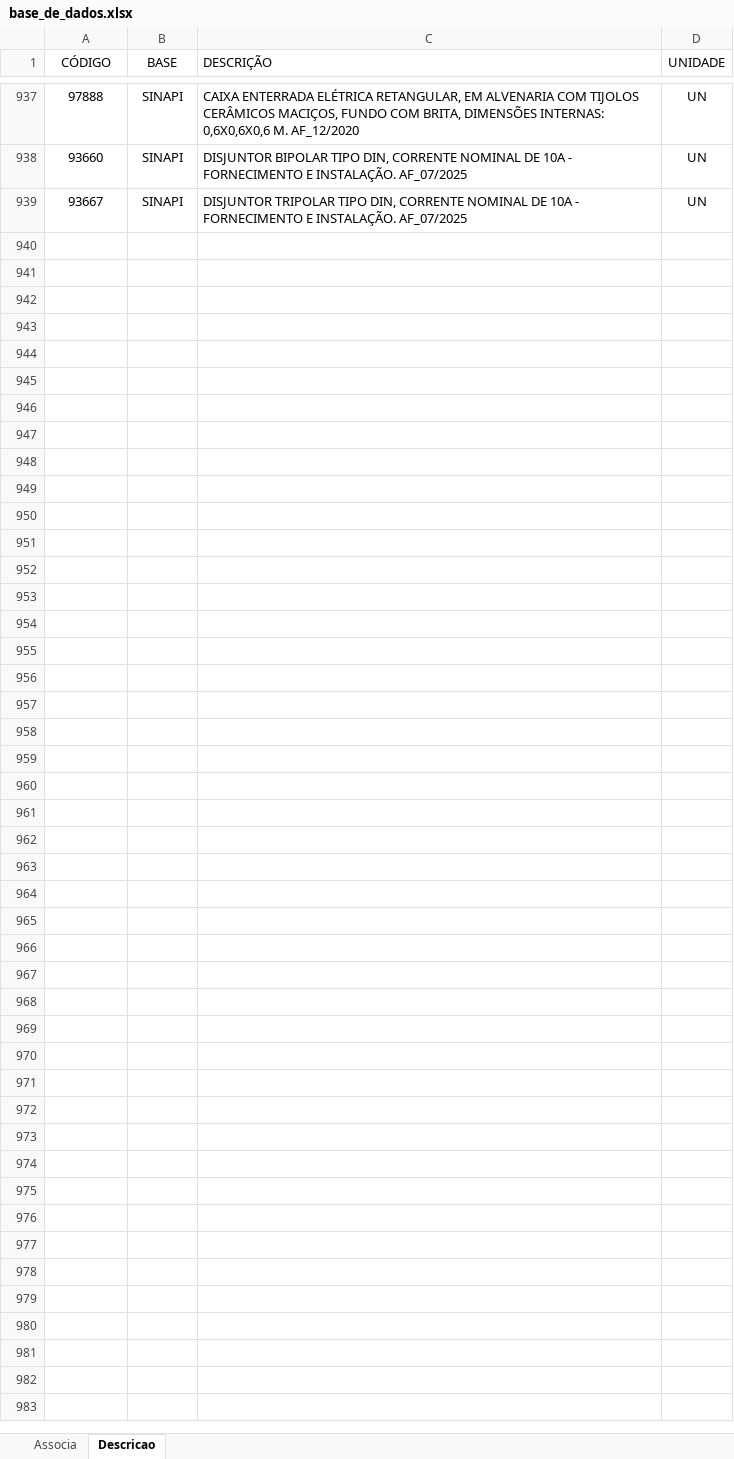
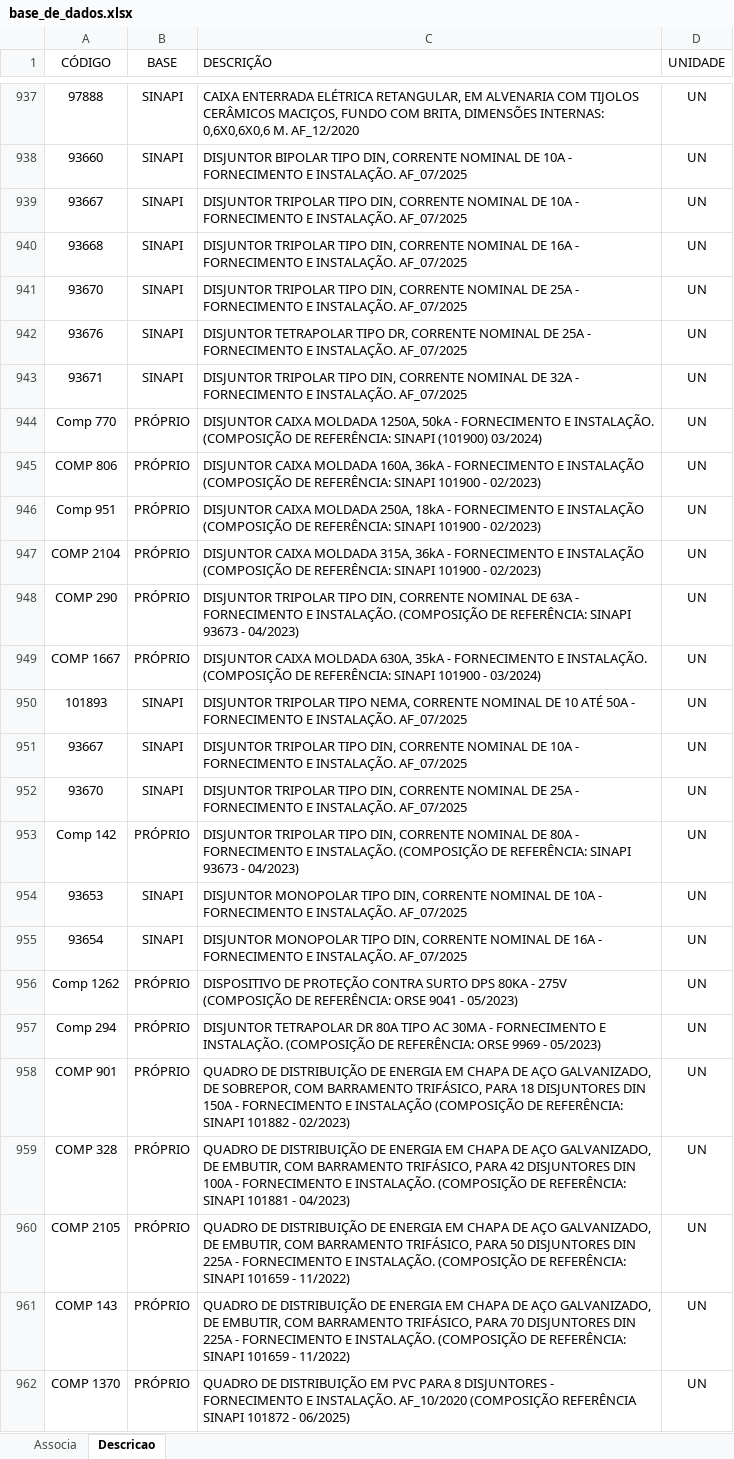
Before and after one commit to rodioegiufao/farmacia_janio, an Excel workbook: 3D/base_de_dados.xlsx, sheet Descricao, drawn as a sheet; only a part is shown, gaps mark what is left out; values as stored, in another font and other column widths than the file's, no borders; the diff names each change by its address in the sheet, - before the commit and + after, or states it on an @@ line.

Commit message:
Add files via upload

```diff
--- a/3D/base_de_dados.xlsx (sheet Descricao)
+++ b/3D/base_de_dados.xlsx (sheet Descricao)
+row 940: 93668 | SINAPI | DISJUNTOR TRIPOLAR TIPO DIN, CORRENTE NOMINAL DE 16A - FORNECIMENTO E INSTALAÇÃO. AF_07/2025 | UN
+row 941: 93670 | SINAPI | DISJUNTOR TRIPOLAR TIPO DIN, CORRENTE NOMINAL DE 25A - FORNECIMENTO E INSTALAÇÃO. AF_07/2025 | UN
+row 942: 93676 | SINAPI | DISJUNTOR TETRAPOLAR TIPO DR, CORRENTE NOMINAL DE 25A - FORNECIMENTO E INSTALAÇÃO. AF_07/2025 | UN
+row 943: 93671 | SINAPI | DISJUNTOR TRIPOLAR TIPO DIN, CORRENTE NOMINAL DE 32A - FORNECIMENTO E INSTALAÇÃO. AF_07/2025 | UN
+row 944: Comp 770 | PRÓPRIO | DISJUNTOR CAIXA MOLDADA 1250A, 50kA - FORNECIMENTO E INSTALAÇÃO. (COMPOSIÇÃO DE REFERÊNCIA: SINAPI (101900) 03/2024) | UN
+row 945: COMP 806 | PRÓPRIO | DISJUNTOR CAIXA MOLDADA 160A, 36kA - FORNECIMENTO E INSTALAÇÃO (COMPOSIÇÃO DE REFERÊNCIA: SINAPI 101900 - 02/2023) | UN
+row 946: Comp 951 | PRÓPRIO | DISJUNTOR CAIXA MOLDADA 250A, 18kA - FORNECIMENTO E INSTALAÇÃO (COMPOSIÇÃO DE REFERÊNCIA: SINAPI 101900 - 02/2023) | UN
+row 947: COMP 2104 | PRÓPRIO | DISJUNTOR CAIXA MOLDADA 315A, 36kA - FORNECIMENTO E INSTALAÇÃO (COMPOSIÇÃO DE REFERÊNCIA: SINAPI 101900 - 02/2023) | UN
+row 948: COMP 290 | PRÓPRIO | DISJUNTOR TRIPOLAR TIPO DIN, CORRENTE NOMINAL DE 63A - FORNECIMENTO E INSTALAÇÃO. (COMPOSIÇÃO DE REFERÊNCIA: SINAPI 93673 - 04/2023) | UN
+row 949: COMP 1667 | PRÓPRIO | DISJUNTOR CAIXA MOLDADA 630A, 35kA - FORNECIMENTO E INSTALAÇÃO. (COMPOSIÇÃO DE REFERÊNCIA: SINAPI 101900 - 03/2024) | UN
+row 950: 101893 | SINAPI | DISJUNTOR TRIPOLAR TIPO NEMA, CORRENTE NOMINAL DE 10 ATÉ 50A - FORNECIMENTO E INSTALAÇÃO. AF_07/2025 | UN
+row 951: 93667 | SINAPI | DISJUNTOR TRIPOLAR TIPO DIN, CORRENTE NOMINAL DE 10A - FORNECIMENTO E INSTALAÇÃO. AF_07/2025 | UN
+row 952: 93670 | SINAPI | DISJUNTOR TRIPOLAR TIPO DIN, CORRENTE NOMINAL DE 25A - FORNECIMENTO E INSTALAÇÃO. AF_07/2025 | UN
+row 953: Comp 142 | PRÓPRIO | DISJUNTOR TRIPOLAR TIPO DIN, CORRENTE NOMINAL DE 80A - FORNECIMENTO E INSTALAÇÃO. (COMPOSIÇÃO DE REFERÊNCIA: SINAPI 93673 - 04/2023) | UN
+row 954: 93653 | SINAPI | DISJUNTOR MONOPOLAR TIPO DIN, CORRENTE NOMINAL DE 10A - FORNECIMENTO E INSTALAÇÃO. AF_07/2025 | UN
+row 955: 93654 | SINAPI | DISJUNTOR MONOPOLAR TIPO DIN, CORRENTE NOMINAL DE 16A - FORNECIMENTO E INSTALAÇÃO. AF_07/2025 | UN
+row 956: Comp 1262 | PRÓPRIO | DISPOSITIVO DE PROTEÇÃO CONTRA SURTO DPS 80KA - 275V (COMPOSIÇÃO DE REFERÊNCIA: ORSE 9041 - 05/2023) | UN
+row 957: Comp 294 | PRÓPRIO | DISJUNTOR TETRAPOLAR DR 80A TIPO AC 30MA - FORNECIMENTO E INSTALAÇÃO. (COMPOSIÇÃO DE REFERÊNCIA: ORSE 9969 - 05/2023) | UN
+row 958: COMP 901 | PRÓPRIO | QUADRO DE DISTRIBUIÇÃO DE ENERGIA EM CHAPA DE AÇO GALVANIZADO, DE SOBREPOR, COM BARRAMENTO TRIFÁSICO, PARA 18 DISJUNTORES DIN 150A - FORNECIMENTO E INSTALAÇÃO (COMPOSIÇÃO DE REFERÊNCIA: SINAPI 101882 - 02/2023) | UN
+row 959: COMP 328 | PRÓPRIO | QUADRO DE DISTRIBUIÇÃO DE ENERGIA EM CHAPA DE AÇO GALVANIZADO, DE EMBUTIR, COM BARRAMENTO TRIFÁSICO, PARA 42 DISJUNTORES DIN 100A - FORNECIMENTO E INSTALAÇÃO. (COMPOSIÇÃO DE REFERÊNCIA: SINAPI 101881 - 04/2023) | UN
+row 960: COMP 2105 | PRÓPRIO | QUADRO DE DISTRIBUIÇÃO DE ENERGIA EM CHAPA DE AÇO GALVANIZADO, DE EMBUTIR, COM BARRAMENTO TRIFÁSICO, PARA 50 DISJUNTORES DIN 225A - FORNECIMENTO E INSTALAÇÃO. (COMPOSIÇÃO DE REFERÊNCIA: SINAPI 101659 - 11/2022) | UN
+row 961: COMP 143 | PRÓPRIO | QUADRO DE DISTRIBUIÇÃO DE ENERGIA EM CHAPA DE AÇO GALVANIZADO, DE EMBUTIR, COM BARRAMENTO TRIFÁSICO, PARA 70 DISJUNTORES DIN 225A - FORNECIMENTO E INSTALAÇÃO. (COMPOSIÇÃO DE REFERÊNCIA: SINAPI 101659 - 11/2022) | UN
+row 962: COMP 1370 | PRÓPRIO | QUADRO DE DISTRIBUIÇÃO EM PVC PARA 8 DISJUNTORES - FORNECIMENTO E INSTALAÇÃO. AF_10/2020 (COMPOSIÇÃO REFERÊNCIA SINAPI 101872 - 06/2025) | UN
```
Also changed, not shown: sheet Associa.
